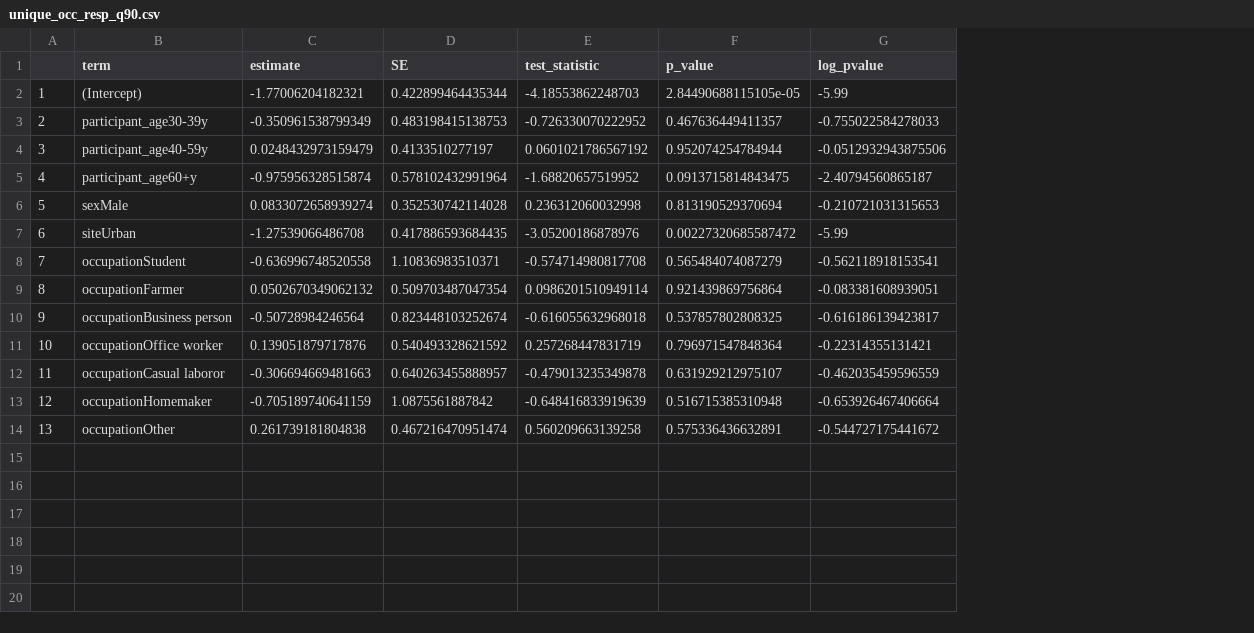
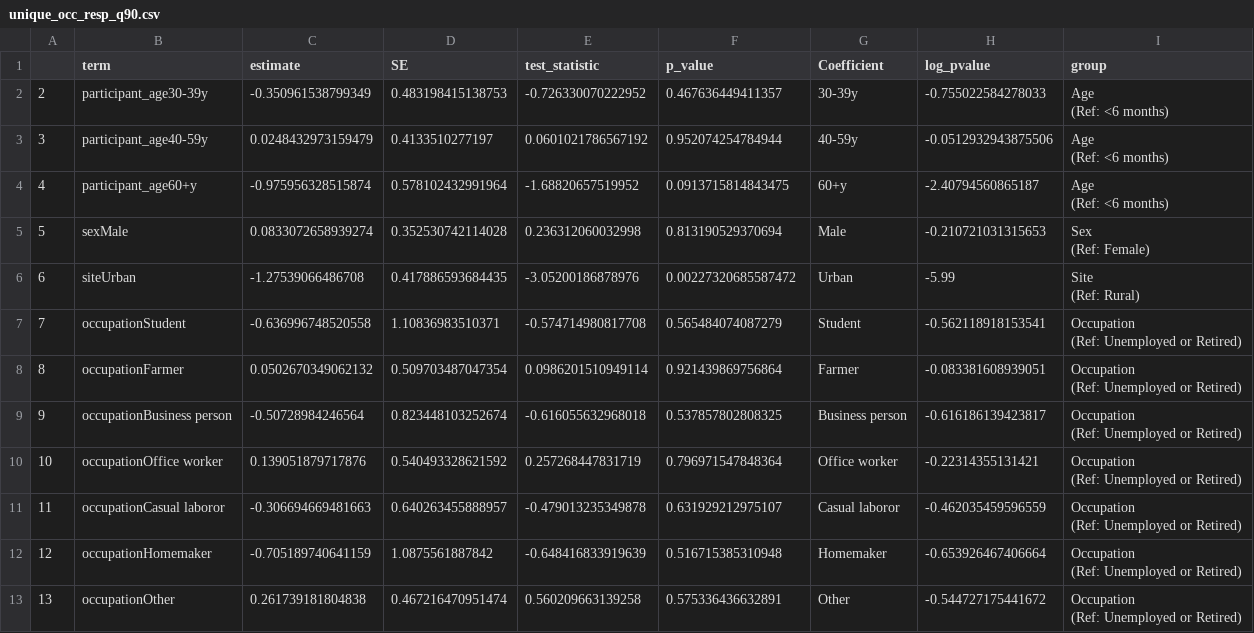
Before and after one commit to lopmanlab/globalmix-outlier-analysis, a CSV file: data/unique_occ_resp_q90.csv, drawn as a sheet; removed rows and columns are numbered as before the commit, all else as after; ↵ is a line break in a cell; the diff names each change by its address in the sheet, - before the commit and + after, or states it on an @@ line.

```diff
--- a/data/unique_occ_resp_q90.csv
+++ b/data/unique_occ_resp_q90.csv
+column G (Coefficient), rows 2-13: 30-39y | 40-59y | 60+y | Male | Urban | Student | Farmer | Business person | Office worker | Casual laboror | Homemaker | Other
+column I (group), rows 2-13: Age ↵ (Ref: <6 months) | Age ↵ (Ref: <6 months) | Age ↵ (Ref: <6 months) | Sex ↵ (Ref: Female) | Site ↵ (Ref: Rural) | Occupation ↵ (Ref: Unemployed or Retired) | Occupation ↵ (Ref: Unemployed or Retired) | Occupation ↵ (Ref: Unemployed or Retired) | Occupation ↵ (Ref: Unemployed or Retired) | Occupation ↵ (Ref: Unemployed or Retired) | Occupation ↵ (Ref: Unemployed or Retired) | Occupation ↵ (Ref: Unemployed or Retired)
-row 2: 1 | (Intercept) | -1.77006204182321 | 0.422899464435344 | -4.18553862248703 | 2.84490688115105e-05 | -5.99
```
Also changed, not shown: 21 other files.
